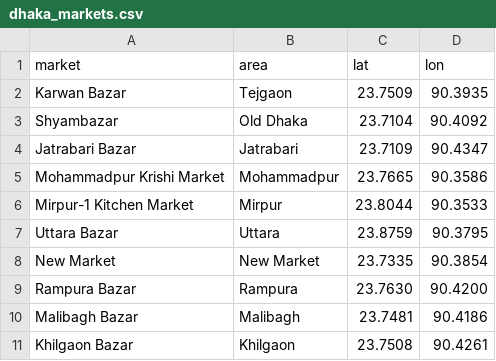
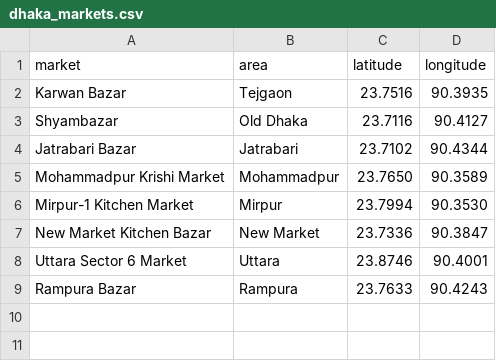
Before and after one commit to afnanbirahim/bd-commodity-intelligence, a CSV file: data/dhaka_markets.csv, drawn as a sheet.

```diff
--- a/data/dhaka_markets.csv
+++ b/data/dhaka_markets.csv
@@ -1,11 +1,9 @@
-market,area,lat,lon
-Karwan Bazar,Tejgaon,23.7509,90.3935
-Shyambazar,Old Dhaka,23.7104,90.4092
-Jatrabari Bazar,Jatrabari,23.7109,90.4347
-Mohammadpur Krishi Market,Mohammadpur,23.7665,90.3586
-Mirpur-1 Kitchen Market,Mirpur,23.8044,90.3533
-Uttara Bazar,Uttara,23.8759,90.3795
-New Market,New Market,23.7335,90.3854
-Rampura Bazar,Rampura,23.7630,90.4200
-Malibagh Bazar,Malibagh,23.7481,90.4186
-Khilgaon Bazar,Khilgaon,23.7508,90.4261
+market,area,latitude,longitude
+Karwan Bazar,Tejgaon,23.7516,90.3935
+Shyambazar,Old Dhaka,23.7116,90.4127
+Jatrabari Bazar,Jatrabari,23.7102,90.4344
+Mohammadpur Krishi Market,Mohammadpur,23.7650,90.3589
+Mirpur-1 Kitchen Market,Mirpur,23.7994,90.3530
+New Market Kitchen Bazar,New Market,23.7336,90.3847
+Uttara Sector 6 Market,Uttara,23.8746,90.4001
+Rampura Bazar,Rampura,23.7633,90.4243
```
Also changed, not shown: 4 other files.
